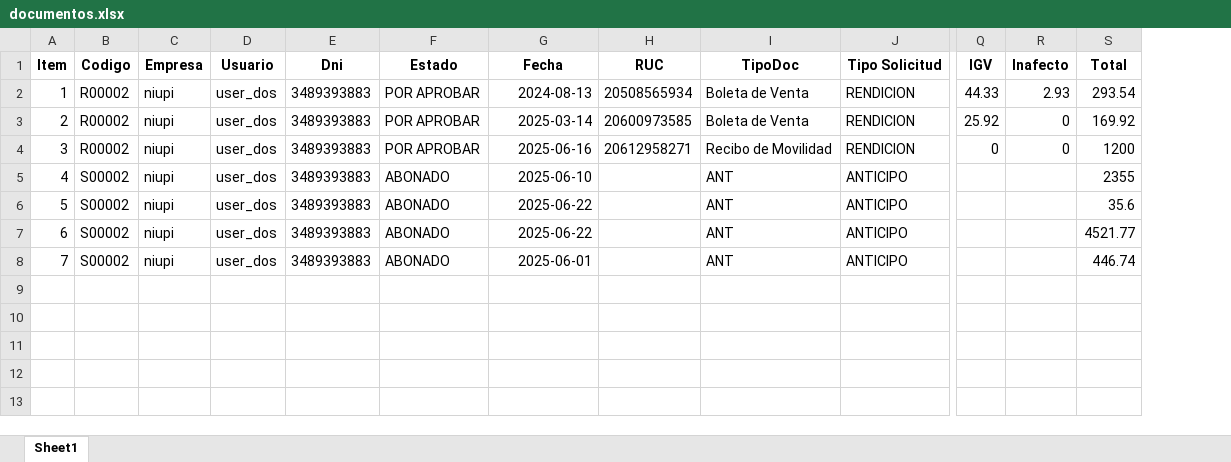
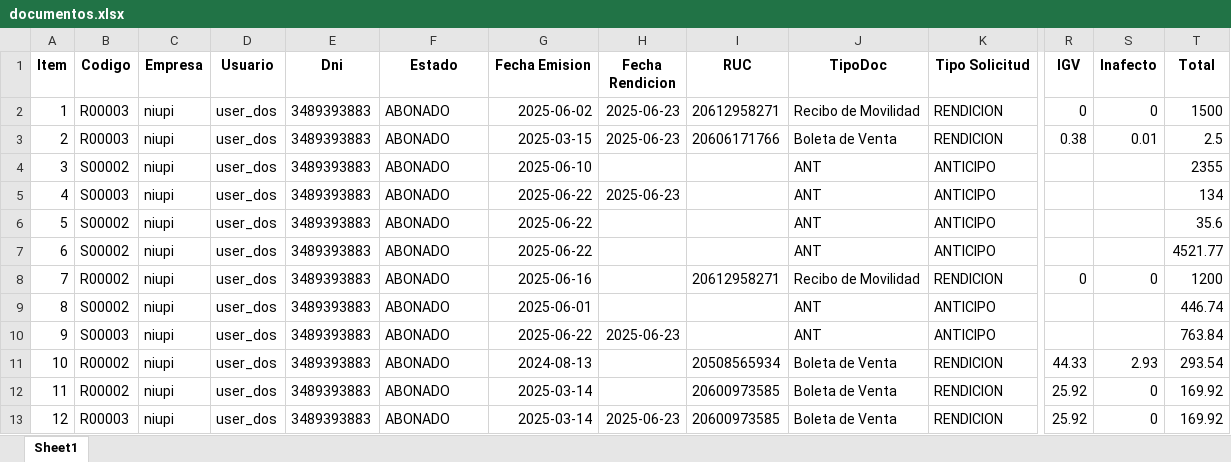
Before and after one commit to opexready/api, an Excel workbook: documentos.xlsx, sheet Sheet1, drawn as a sheet; only a part is shown, gaps mark what is left out; values as stored, in another font and other column widths than the file's, no borders; removed rows and columns are numbered as before the commit, all else as after; rows hold the shown columns only; the diff names each change by its address in the sheet, - before the commit and + after, or states it on an @@ line.

```diff
--- a/documentos.xlsx (sheet Sheet1)
+++ b/documentos.xlsx (sheet Sheet1)
+column H (Fecha Rendicion), row 2: 2025-06-23
-G1: Fecha
+G1: Fecha Emision
-row 2: 1 | R00002 | niupi | user_dos | 3489393883 | POR APROBAR | 2024-08-13 | 20508565934 | Boleta de Venta | RENDICION | 44.33 | 2.93 | 293.54
-row 3: 2 | R00002 | niupi | user_dos | 3489393883 | POR APROBAR | 2025-03-14 | 20600973585 | Boleta de Venta | RENDICION | 25.92 | 0 | 169.92
@@ column A (Item) renumbered between rows 2 and 9 @@
-B2 (Codigo): R00002
+B2 (Codigo): R00003
-F2 (Estado): POR APROBAR
+F2 (Estado): ABONADO
-G2 (Fecha Emision): 2025-06-16
+G2 (Fecha Emision): 2025-06-02
-T2 (Total): 1200
+T2 (Total): 1500
+row 3: 2 | R00003 | niupi | user_dos | 3489393883 | ABONADO | 2025-03-15 | 2025-06-23 | 20606171766 | Boleta de Venta | RENDICION | 0.38 | 0.01 | 2.5
+row 5: 4 | S00003 | niupi | user_dos | 3489393883 | ABONADO | 2025-06-22 | 2025-06-23 |  | ANT | ANTICIPO |  |  | 134
+row 8: 7 | R00002 | niupi | user_dos | 3489393883 | ABONADO | 2025-06-16 |  | 20612958271 | Recibo de Movilidad | RENDICION | 0 | 0 | 1200
+row 10: 9 | S00003 | niupi | user_dos | 3489393883 | ABONADO | 2025-06-22 | 2025-06-23 |  | ANT | ANTICIPO |  |  | 763.84
+row 11: 10 | R00002 | niupi | user_dos | 3489393883 | ABONADO | 2024-08-13 |  | 20508565934 | Boleta de Venta | RENDICION | 44.33 | 2.93 | 293.54
+row 12: 11 | R00002 | niupi | user_dos | 3489393883 | ABONADO | 2025-03-14 |  | 20600973585 | Boleta de Venta | RENDICION | 25.92 | 0 | 169.92
+row 13: 12 | R00003 | niupi | user_dos | 3489393883 | ABONADO | 2025-03-14 | 2025-06-23 | 20600973585 | Boleta de Venta | RENDICION | 25.92 | 0 | 169.92
```
Also changed, not shown: 1 other file.
